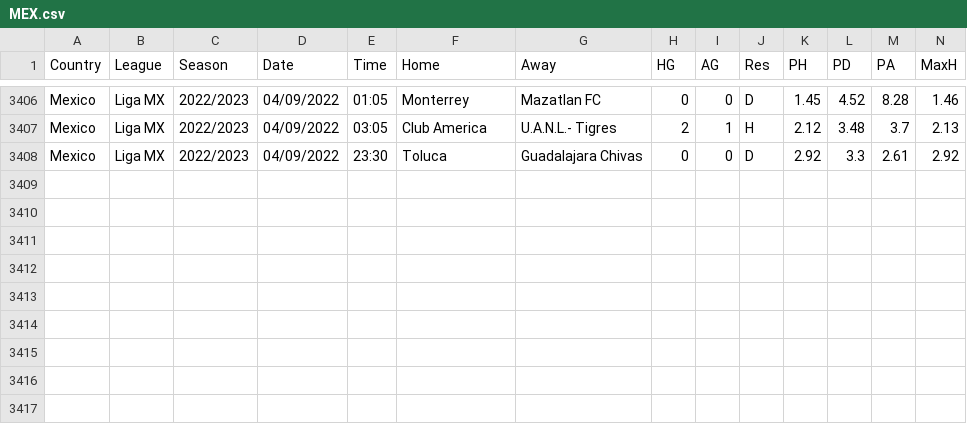
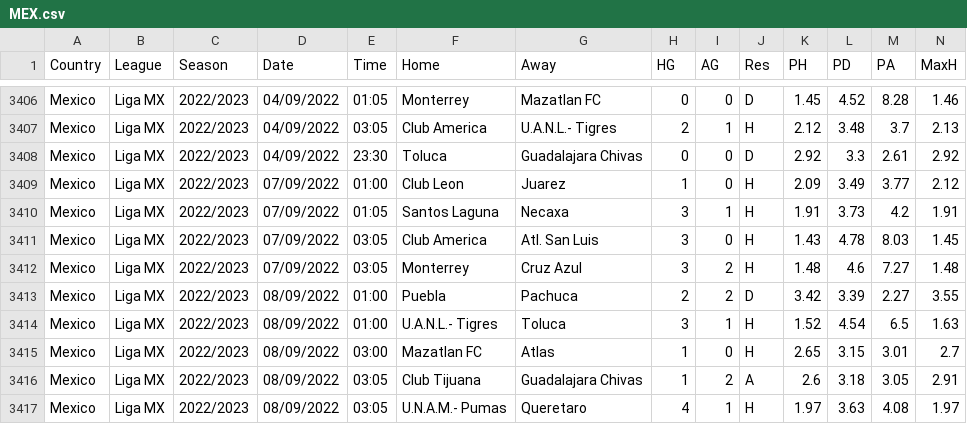
Before and after one commit to gitboyzorro5/FDAS, a CSV file: MEX.csv, drawn as a sheet; only a part is shown, gaps mark what is left out; rows hold the shown columns only; the diff names each change by its address in the sheet, - before the commit and + after, or states it on an @@ line.

```diff
--- a/MEX.csv
+++ b/MEX.csv
+row 3409: Mexico | Liga MX | 2022/2023 | 07/09/2022 | 01:00 | Club Leon | Juarez | 1 | 0 | H | 2.09 | 3.49 | 3.77 | 2.12
+row 3410: Mexico | Liga MX | 2022/2023 | 07/09/2022 | 01:05 | Santos Laguna | Necaxa | 3 | 1 | H | 1.91 | 3.73 | 4.2 | 1.91
+row 3411: Mexico | Liga MX | 2022/2023 | 07/09/2022 | 03:05 | Club America | Atl. San Luis | 3 | 0 | H | 1.43 | 4.78 | 8.03 | 1.45
+row 3412: Mexico | Liga MX | 2022/2023 | 07/09/2022 | 03:05 | Monterrey | Cruz Azul | 3 | 2 | H | 1.48 | 4.6 | 7.27 | 1.48
+row 3413: Mexico | Liga MX | 2022/2023 | 08/09/2022 | 01:00 | Puebla | Pachuca | 2 | 2 | D | 3.42 | 3.39 | 2.27 | 3.55
+row 3414: Mexico | Liga MX | 2022/2023 | 08/09/2022 | 01:00 | U.A.N.L.- Tigres | Toluca | 3 | 1 | H | 1.52 | 4.54 | 6.5 | 1.63
+row 3415: Mexico | Liga MX | 2022/2023 | 08/09/2022 | 03:00 | Mazatlan FC | Atlas | 1 | 0 | H | 2.65 | 3.15 | 3.01 | 2.7
+row 3416: Mexico | Liga MX | 2022/2023 | 08/09/2022 | 03:05 | Club Tijuana | Guadalajara Chivas | 1 | 2 | A | 2.6 | 3.18 | 3.05 | 2.91
+row 3417: Mexico | Liga MX | 2022/2023 | 08/09/2022 | 03:05 | U.N.A.M.- Pumas | Queretaro | 4 | 1 | H | 1.97 | 3.63 | 4.08 | 1.97
```
Also changed, not shown: ARG.csv, BRA.csv, 28 other files.
